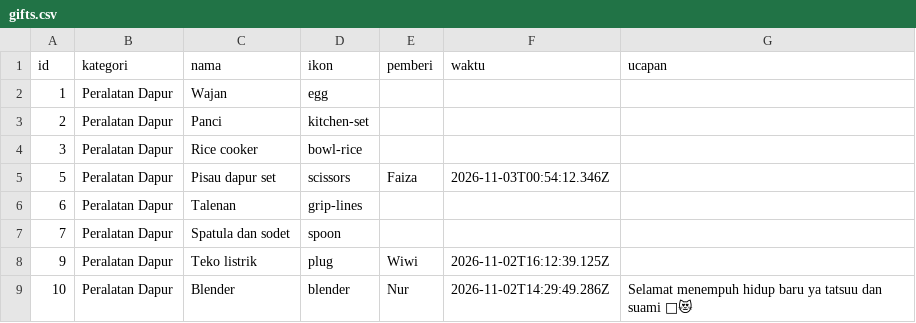
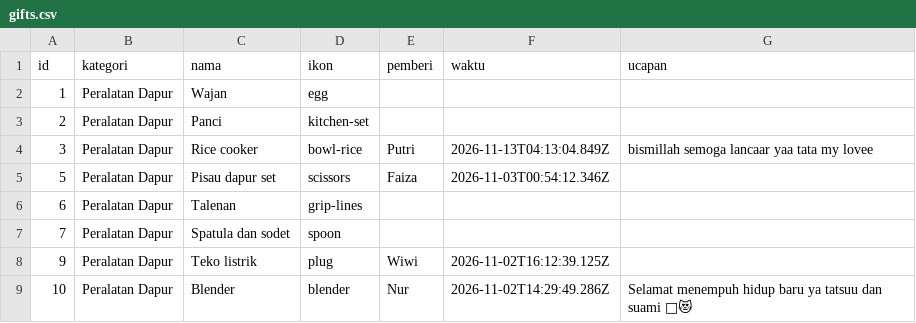
Before and after one commit to gift-wedding-juve-tata/gift-wedding-juve-tata.github.io, a CSV file: data/gifts.csv, drawn as a sheet; only a part is shown.

Commit message:
🎁 Putri memilih Rice cooker

```diff
--- a/data/gifts.csv
+++ b/data/gifts.csv
@@ -3,3 +3,3 @@ id,kategori,nama,ikon,pemberi,waktu,ucapan
 2,Peralatan Dapur,Panci,kitchen-set,,,
-3,Peralatan Dapur,Rice cooker,bowl-rice,,,
+3,Peralatan Dapur,Rice cooker,bowl-rice,Putri,2026-11-13T04:13:04.849Z,bismillah semoga lancaar yaa tata my lovee
 5,Peralatan Dapur,Pisau dapur set,scissors,Faiza,2026-11-03T00:54:12.346Z,
```
